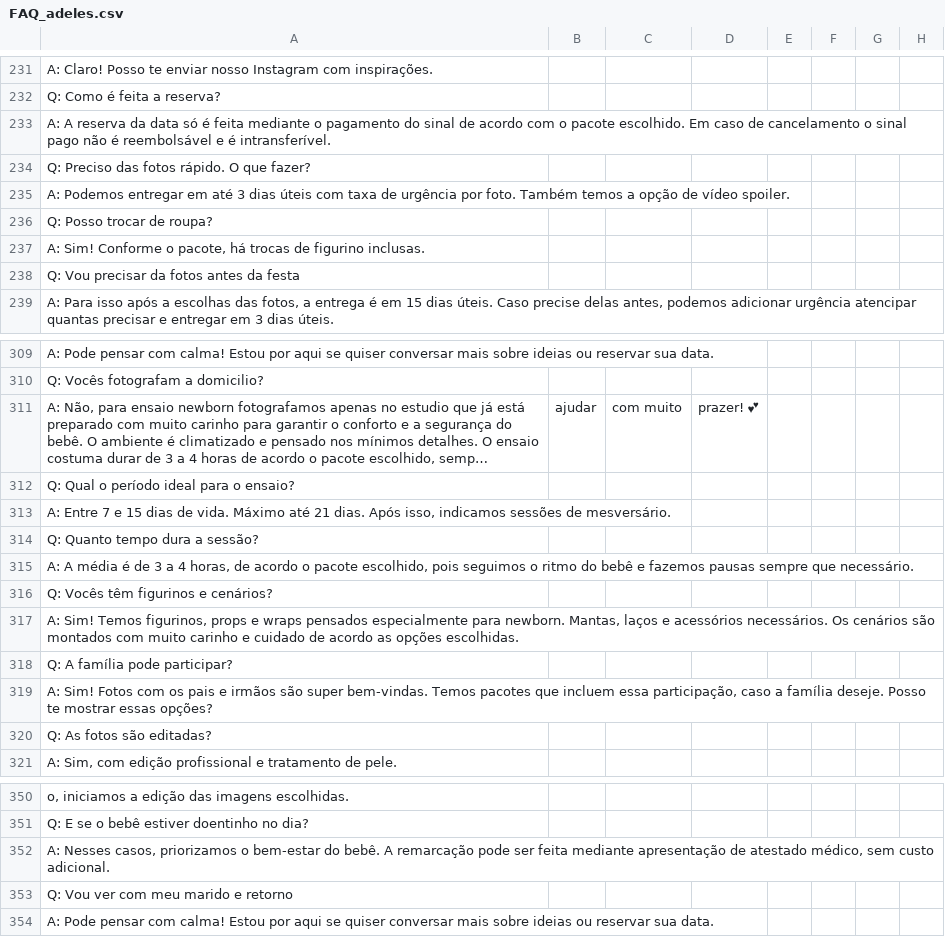
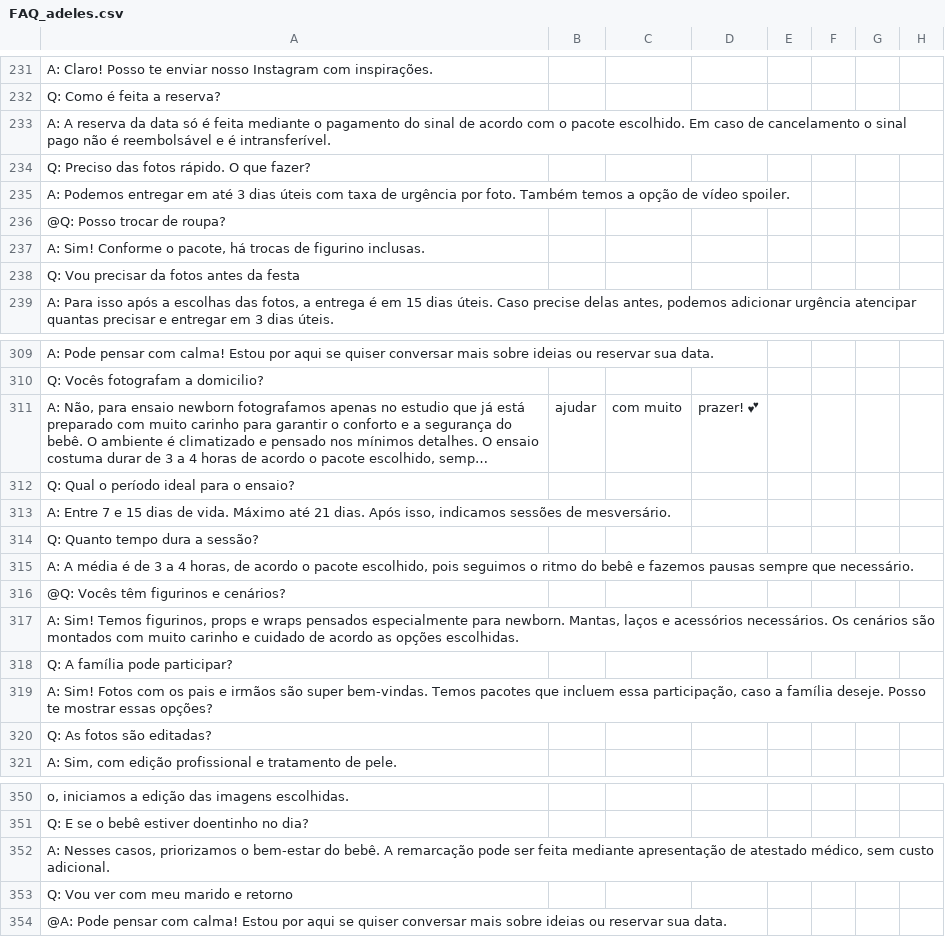
Before and after one commit to chriscostabrj/faq_a, a CSV file: FAQ_adeles.csv, drawn as a sheet; only a part is shown, gaps mark what is left out; long unchanged cells end in …; the diff covers the shown part only; the diff names each change by its address in the sheet, - before the commit and + after, or states it on an @@ line.

```diff
--- a/FAQ_adeles.csv
+++ b/FAQ_adeles.csv
-A236: Q: Posso trocar de roupa?
+A236: @Q: Posso trocar de roupa?
-A316: Q: Vocês têm figurinos e cenários?
+A316: @Q: Vocês têm figurinos e cenários?
-A354: A: Pode pensar…
+A354: @A: Pode pensar…
```
Also changed, not shown: 1 added row, 1 removed row and 4 edited cells elsewhere in this file.
